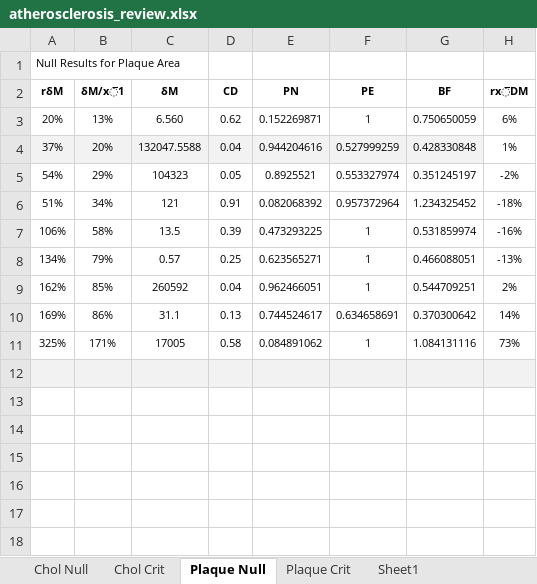
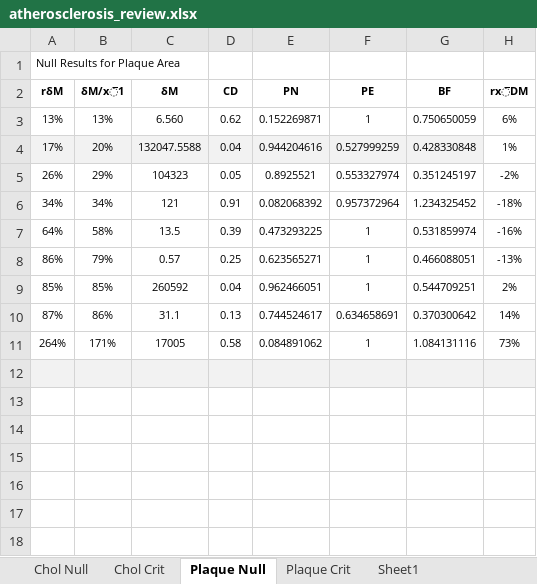
Before and after one commit to bacorliss/ACE, an Excel workbook: mdm_z/atherosclerosis_review.xlsx, sheet Plaque Null, drawn as a sheet; only a part is shown; values as stored, in another font and other column widths than the file's, no borders; conditional formats not drawn; the diff names each change by its address in the sheet, - before the commit and + after, or states it on an @@ line.

```diff
--- a/mdm_z/atherosclerosis_review.xlsx (sheet Plaque Null)
+++ b/mdm_z/atherosclerosis_review.xlsx (sheet Plaque Null)
-A3 (rδM): 20%
+A3 (rδM): 13%
-A4 (rδM): 37%
+A4 (rδM): 17%
-A5 (rδM): 54%
+A5 (rδM): 26%
-A6 (rδM): 51%
+A6 (rδM): 34%
-A7 (rδM): 106%
+A7 (rδM): 64%
-A8 (rδM): 134%
+A8 (rδM): 86%
-A9 (rδM): 162%
+A9 (rδM): 85%
-A10 (rδM): 169%
+A10 (rδM): 87%
-A11 (rδM): 325%
+A11 (rδM): 264%
```
Also changed, not shown: sheet Chol Null, 3 other files.
